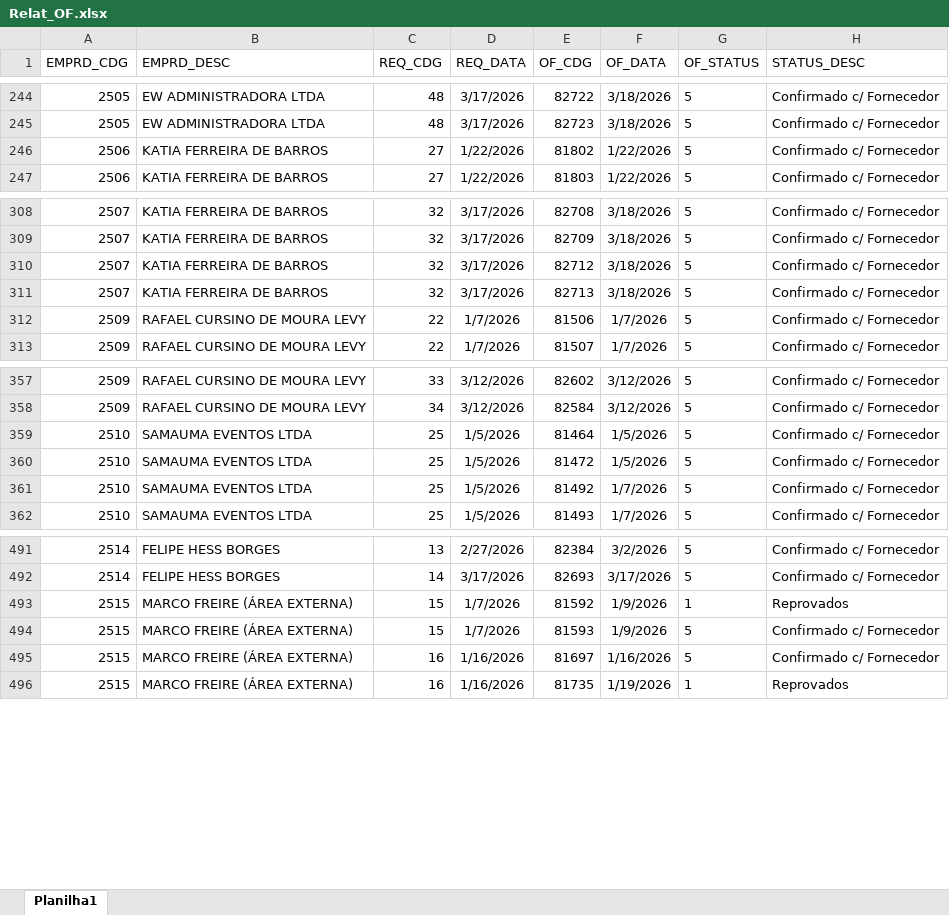
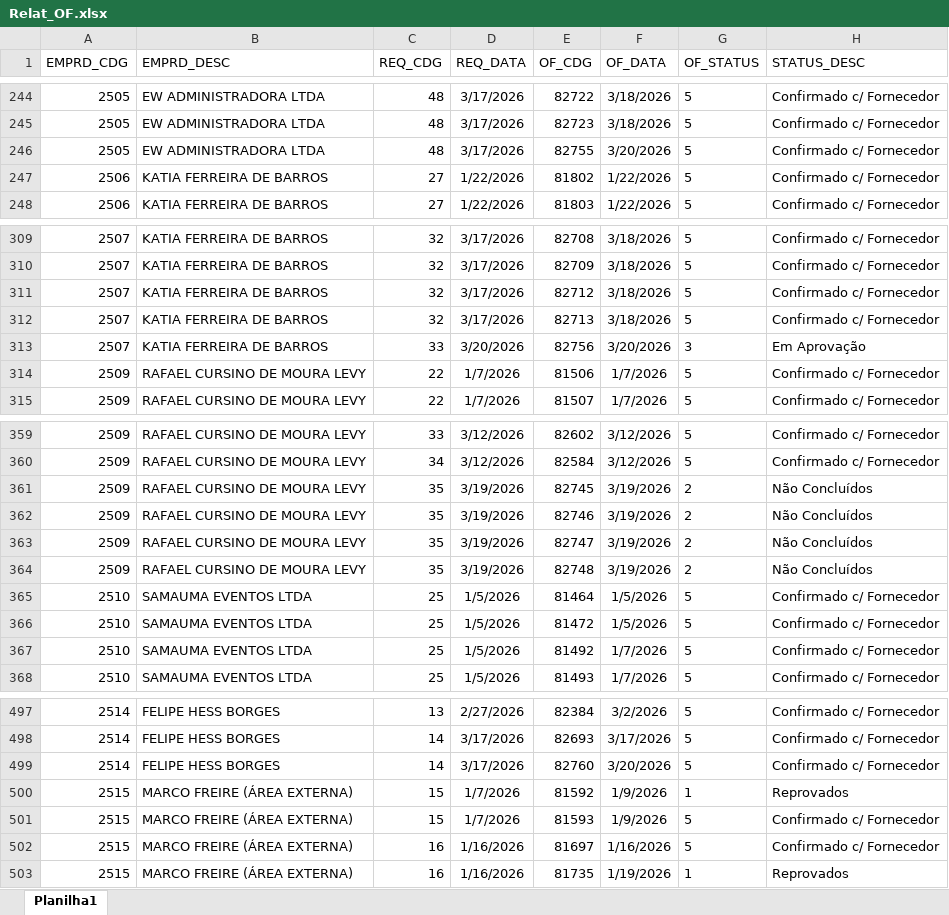
Before and after one commit to Mgiglio98/acompanhamento-requisicoes, an Excel workbook: Relat_OF.xlsx, sheet Planilha1, drawn as a sheet; only a part is shown, gaps mark what is left out; values as stored, in another font and other column widths than the file's, no borders; the diff names each change by its address in the sheet, - before the commit and + after, or states it on an @@ line.

```diff
--- a/Relat_OF.xlsx (sheet Planilha1)
+++ b/Relat_OF.xlsx (sheet Planilha1)
+row 246: 2505 | EW ADMINISTRADORA LTDA | 48 | 3/17/2026 | 82755 | 3/20/2026 | 5 | Confirmado c/ Fornecedor
+row 313: 2507 | KATIA FERREIRA DE BARROS | 33 | 3/20/2026 | 82756 | 3/20/2026 | 3 | Em Aprovação
+row 361: 2509 | RAFAEL CURSINO DE MOURA LEVY | 35 | 3/19/2026 | 82745 | 3/19/2026 | 2 | Não Concluídos
+row 362: 2509 | RAFAEL CURSINO DE MOURA LEVY | 35 | 3/19/2026 | 82746 | 3/19/2026 | 2 | Não Concluídos
+row 363: 2509 | RAFAEL CURSINO DE MOURA LEVY | 35 | 3/19/2026 | 82747 | 3/19/2026 | 2 | Não Concluídos
+row 364: 2509 | RAFAEL CURSINO DE MOURA LEVY | 35 | 3/19/2026 | 82748 | 3/19/2026 | 2 | Não Concluídos
+row 499: 2514 | FELIPE HESS BORGES | 14 | 3/17/2026 | 82760 | 3/20/2026 | 5 | Confirmado c/ Fornecedor
```
Also changed, not shown: AcompReq.xlsx.
